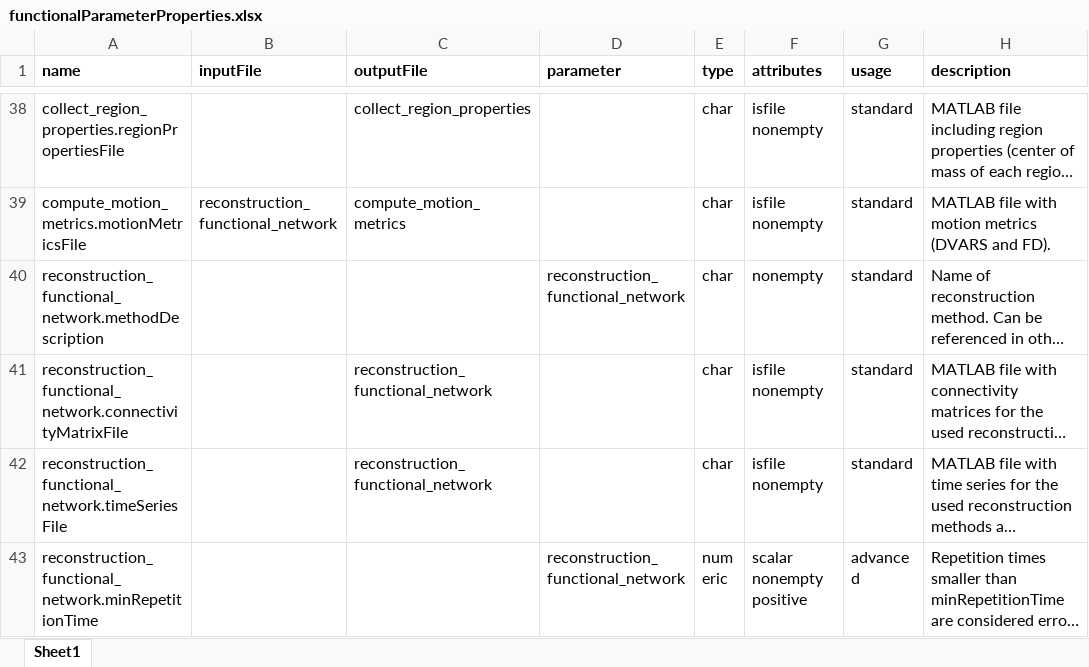
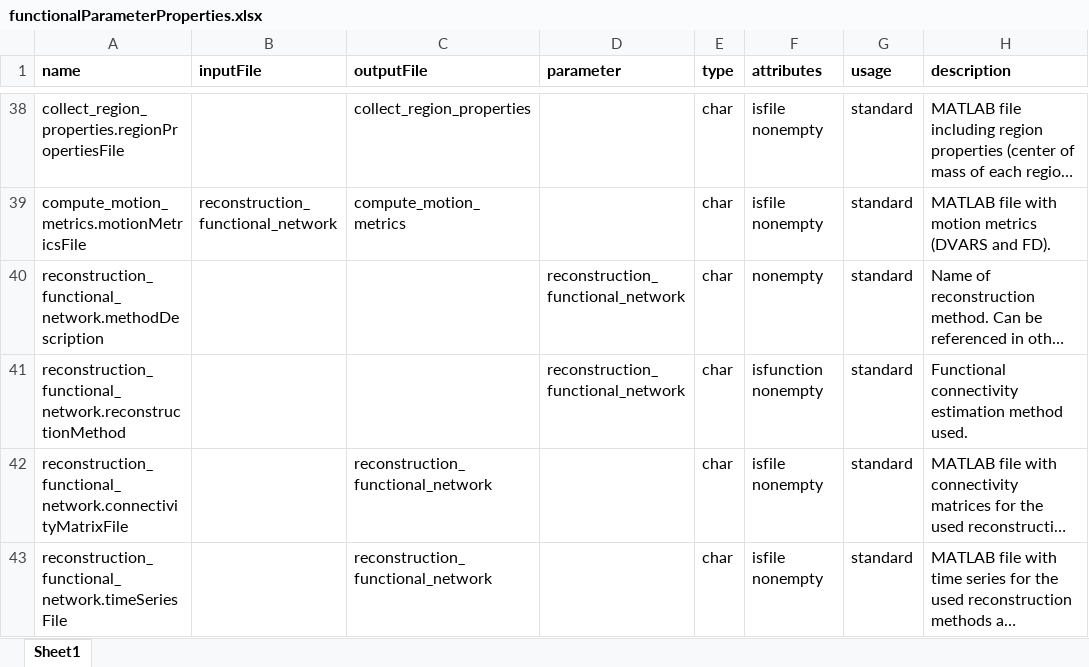
Before and after one commit to dutchconnectomelab/CATO, an Excel workbook: src/functional_pipeline/functionalParameterProperties.xlsx, sheet Sheet1, drawn as a sheet; only a part is shown, gaps mark what is left out; the shorter side is filled out with more unchanged rows; long unchanged cells end in …; values as stored, in another font and other column widths than the file's, no borders; the diff names each change by its address in the sheet, - before the commit and + after, or states it on an @@ line.

Commit message:
Add variable FC estimation method

```diff
--- a/src/functional_pipeline/functionalParameterProperties.xlsx (sheet Sheet1)
+++ b/src/functional_pipeline/functionalParameterProperties.xlsx (sheet Sheet1)
+row 41: reconstruction_functional_network.reconstructionMethod |  |  | reconstruction_functional_network | char | isfunction nonempty | standard | Functional connectivity estimation method used.
```
Also changed, not shown: 5 other files.
